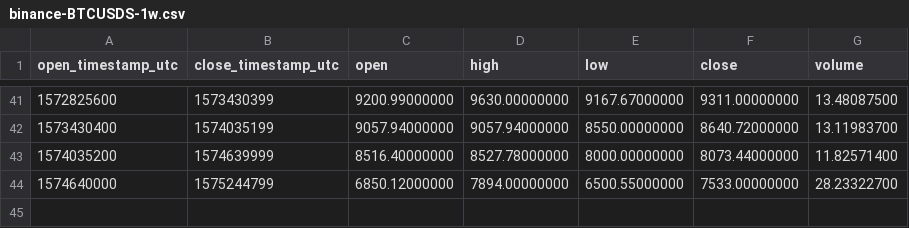
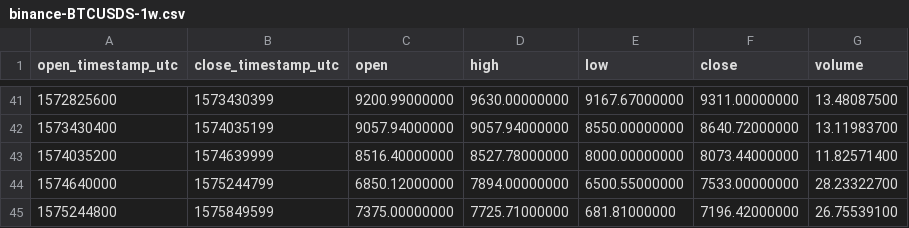
Before and after one commit to cryptobigbro/binance-BTCUSDS, a CSV file: binance-BTCUSDS-1w.csv, drawn as a sheet; only a part is shown, gaps mark what is left out.

```diff
--- a/binance-BTCUSDS-1w.csv
+++ b/binance-BTCUSDS-1w.csv
@@ -44 +44,2 @@ open_timestamp_utc,close_timestamp_utc,open,high,low,close,volume
 1574640000,1575244799,6850.12000000,7894.00000000,6500.55000000,7533.00000000,28.23322700
+1575244800,1575849599,7375.00000000,7725.71000000,681.81000000,7196.42000000,26.75539100
```
Also changed, not shown: binance-BTCUSDS-1d.csv, binance-BTCUSDS-1h.csv.
